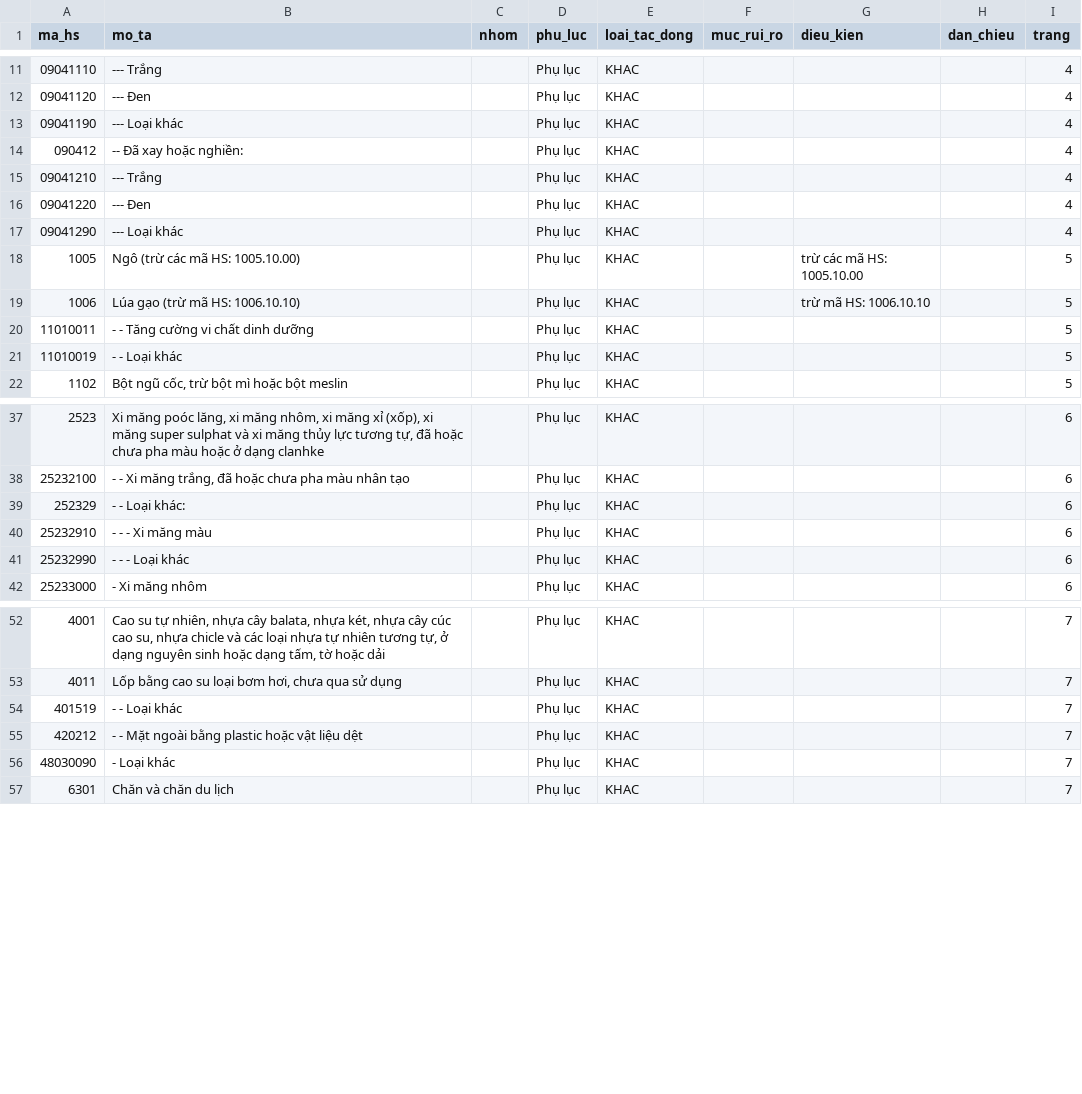
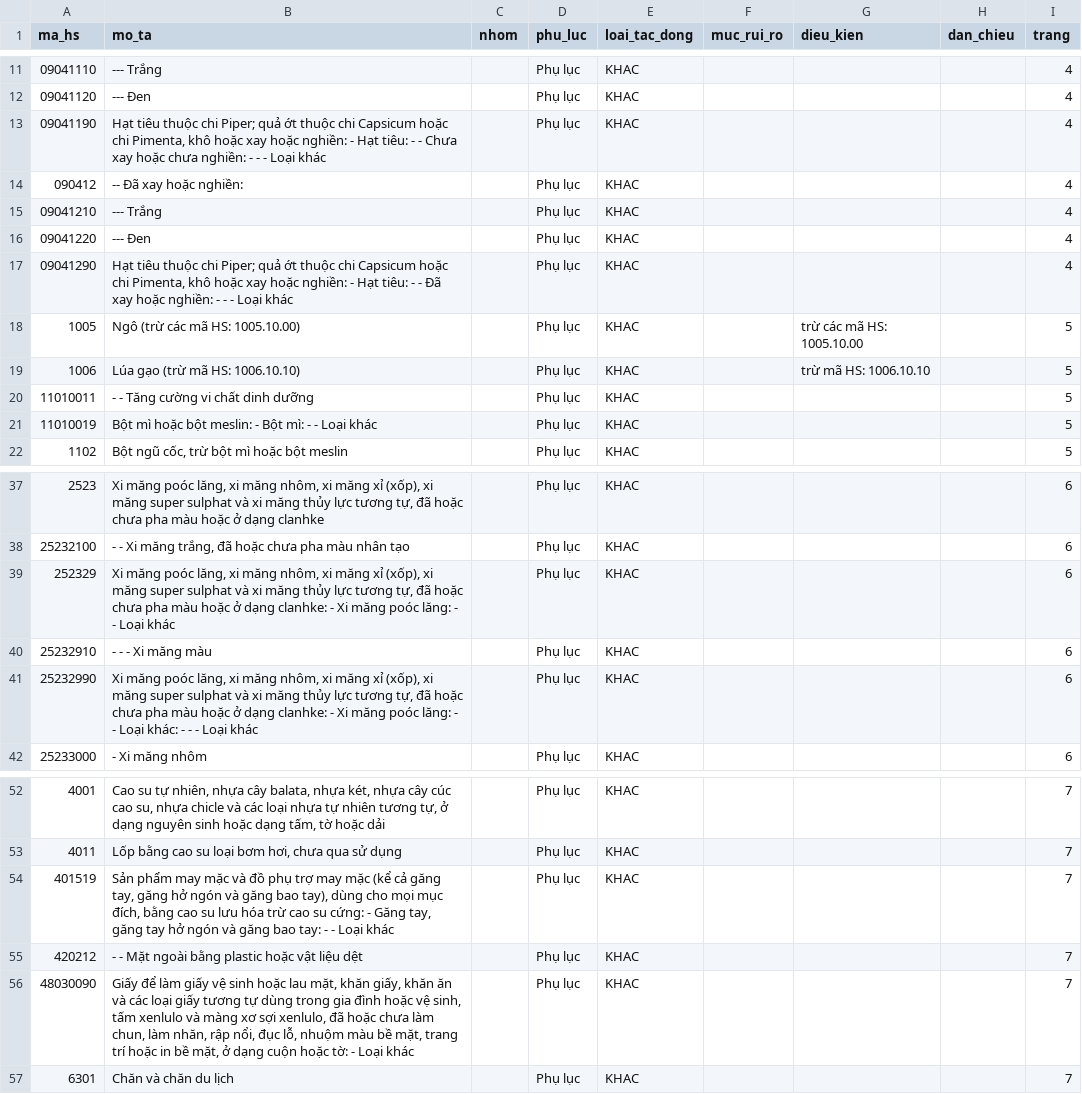
Before and after one commit to ozvietnam/oz-wiki-plhq, a CSV file: danh-muc/34-2025-tt-bct.csv, drawn as a sheet; only a part is shown, gaps mark what is left out.

Commit message:
danh-muc-hs: ghép ngữ cảnh nhóm cha 10 dòng Loại khác và sửa 78 dòng lệch ngoặc đơn trên 3 bảng cuối (OZV-1690) (#550)
- Ghép đủ ngữ cảnh nhóm cha (nhóm 4 số, phân nhóm cha, phân nhóm con) theo PDF Công báo gốc và Biểu thuế TT 31/2022/TT-BTC cho 10 dòng Loại khác cộc lốc: 292-2026-nd-cp.csv (2 dòng: L6, L7), 34-2025-tt-bct.csv (7 dòng: L13, L17, L21, L39, L41, L54, L56), 36-2026-tt-bkhcn.csv (1 dòng: L17) (10 -> 0 dòng).
- Chuẩn hoá ký hiệu phân mục a), b), c)... thành (a), (b), (c)... và khôi phục ngoặc đóng thiếu tại L243 trên 36-2026-tt-bkhcn.csv (78 -> 0 dòng lệch ngoặc đơn).
- Toàn bộ 40 bảng danh-muc/*.csv đạt 0 dòng Loại khác cộc lốc và 0 dòng lệch ngoặc đơn; giữ nguyên số dòng dữ liệu (25, 82, 394) và dan_chieu hợp lệ.

Co-authored-by: Paperclip tho-bo-ba-01 (OZ) <oz-tho@oz.noi-bo>
Co-authored-by: Paperclip <noreply@paperclip.ing>

```diff
--- a/danh-muc/34-2025-tt-bct.csv
+++ b/danh-muc/34-2025-tt-bct.csv
@@ -12,3 +12,3 @@ ma_hs,mo_ta,nhom,phu_luc,loai_tac_dong,muc_rui_ro,dieu_kien,dan_chieu,trang
 09041120,--- Đen,,Phụ lục,KHAC,,,,4
-09041190,--- Loại khác,,Phụ lục,KHAC,,,,4
+09041190,"Hạt tiêu thuộc chi Piper; quả ớt thuộc chi Capsicum hoặc chi Pimenta, khô hoặc xay hoặc nghiền: - Hạt tiêu: - - Chưa xay hoặc chưa nghiền: - - - Loại khác",,Phụ lục,KHAC,,,,4
 090412,-- Đã xay hoặc nghiền:,,Phụ lục,KHAC,,,,4
@@ -16,3 +16,3 @@ ma_hs,mo_ta,nhom,phu_luc,loai_tac_dong,muc_rui_ro,dieu_kien,dan_chieu,trang
 09041220,--- Đen,,Phụ lục,KHAC,,,,4
-09041290,--- Loại khác,,Phụ lục,KHAC,,,,4
+09041290,"Hạt tiêu thuộc chi Piper; quả ớt thuộc chi Capsicum hoặc chi Pimenta, khô hoặc xay hoặc nghiền: - Hạt tiêu: - - Đã xay hoặc nghiền: - - - Loại khác",,Phụ lục,KHAC,,,,4
 1005,Ngô (trừ các mã HS: 1005.10.00),,Phụ lục,KHAC,,trừ các mã HS: 1005.10.00,,5
@@ -20,3 +20,3 @@ ma_hs,mo_ta,nhom,phu_luc,loai_tac_dong,muc_rui_ro,dieu_kien,dan_chieu,trang
 11010011,- - Tăng cường vi chất dinh dưỡng,,Phụ lục,KHAC,,,,5
-11010019,- - Loại khác,,Phụ lục,KHAC,,,,5
+11010019,Bột mì hoặc bột meslin: - Bột mì: - - Loại khác,,Phụ lục,KHAC,,,,5
 1102,"Bột ngũ cốc, trừ bột mì hoặc bột meslin",,Phụ lục,KHAC,,,,5
@@ -38,5 +38,5 @@ ma_hs,mo_ta,nhom,phu_luc,loai_tac_dong,muc_rui_ro,dieu_kien,dan_chieu,trang
 25232100,"- - Xi măng trắng, đã hoặc chưa pha màu nhân tạo",,Phụ lục,KHAC,,,,6
-252329,- - Loại khác:,,Phụ lục,KHAC,,,,6
+252329,"Xi măng poóc lăng, xi măng nhôm, xi măng xỉ (xốp), xi măng super sulphat và xi măng thủy lực tương tự, đã hoặc chưa pha màu hoặc ở dạng clanhke: - Xi măng poóc lăng: - - Loại khác",,Phụ lục,KHAC,,,,6
 25232910,- - - Xi măng màu,,Phụ lục,KHAC,,,,6
-25232990,- - - Loại khác,,Phụ lục,KHAC,,,,6
+25232990,"Xi măng poóc lăng, xi măng nhôm, xi măng xỉ (xốp), xi măng super sulphat và xi măng thủy lực tương tự, đã hoặc chưa pha màu hoặc ở dạng clanhke: - Xi măng poóc lăng: - - Loại khác: - - - Loại khác",,Phụ lục,KHAC,,,,6
 25233000,- Xi măng nhôm,,Phụ lục,KHAC,,,,6
@@ -53,5 +53,5 @@ ma_hs,mo_ta,nhom,phu_luc,loai_tac_dong,muc_rui_ro,dieu_kien,dan_chieu,trang
 4011,"Lốp bằng cao su loại bơm hơi, chưa qua sử dụng",,Phụ lục,KHAC,,,,7
-401519,- - Loại khác,,Phụ lục,KHAC,,,,7
+401519,"Sản phẩm may mặc và đồ phụ trợ may mặc (kể cả găng tay, găng hở ngón và găng bao tay), dùng cho mọi mục đích, bằng cao su lưu hóa trừ cao su cứng: - Găng tay, găng tay hở ngón và găng bao tay: - - Loại khác",,Phụ lục,KHAC,,,,7
 420212,- - Mặt ngoài bằng plastic hoặc vật liệu dệt,,Phụ lục,KHAC,,,,7
-48030090,- Loại khác,,Phụ lục,KHAC,,,,7
+48030090,"Giấy để làm giấy vệ sinh hoặc lau mặt, khăn giấy, khăn ăn và các loại giấy tương tự dùng trong gia đình hoặc vệ sinh, tấm xenlulo và màng xơ sợi xenlulo, đã hoặc chưa làm chun, làm nhăn, rập nổi, đục lỗ, nhuộm màu bề mặt, trang trí hoặc in bề mặt, ở dạng cuộn hoặc tờ: - Loại khác",,Phụ lục,KHAC,,,,7
 6301,Chăn và chăn du lịch,,Phụ lục,KHAC,,,,7
```
Also changed, not shown: danh-muc/292-2026-nd-cp.csv, danh-muc/36-2026-tt-bkhcn.csv.
